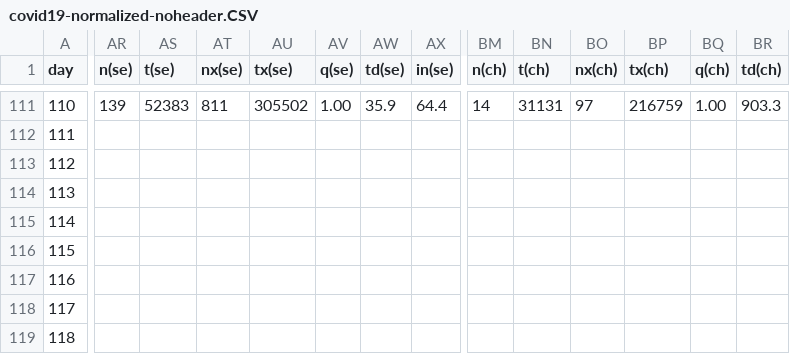
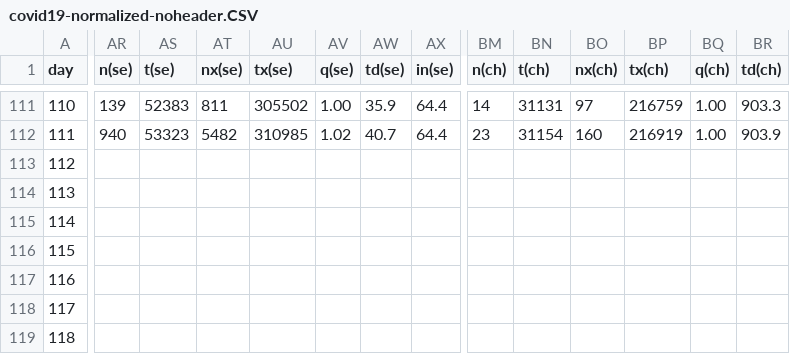
Before and after one commit to christophmoar/covid-19, a CSV file: dataset-01/covid19-normalized-noheader.CSV, drawn as a sheet; only a part is shown, gaps mark what is left out; the diff covers the shown part only; the diff names each change by its address in the sheet, - before the commit and + after, or states it on an @@ line.

```diff
--- a/dataset-01/covid19-normalized-noheader.CSV
+++ b/dataset-01/covid19-normalized-noheader.CSV
-AR112 (n(se)): (empty)
+AR112 (n(se)): 940
-AS112 (t(se)): (empty)
+AS112 (t(se)): 53323
-AT112 (nx(se)): (empty)
+AT112 (nx(se)): 5482
-AU112 (tx(se)): (empty)
+AU112 (tx(se)): 310985
-AV112 (q(se)): (empty)
+AV112 (q(se)): 1.02
-AW112 (td(se)): (empty)
+AW112 (td(se)): 40.7
-AX112 (in(se)): (empty)
+AX112 (in(se)): 64.4
-BM112 (n(ch)): (empty)
+BM112 (n(ch)): 23
-BN112 (t(ch)): (empty)
+BN112 (t(ch)): 31154
-BO112 (nx(ch)): (empty)
+BO112 (nx(ch)): 160
-BP112 (tx(ch)): (empty)
+BP112 (tx(ch)): 216919
-BQ112 (q(ch)): (empty)
+BQ112 (q(ch)): 1.00
-BR112 (td(ch)): (empty)
+BR112 (td(ch)): 903.9
```
Also changed, not shown: 29 edited cells elsewhere in this file, dataset-01/covid19-normalized-timeseries.CSV, dataset-01/covid19-normalized.CSV, 5 other files.
